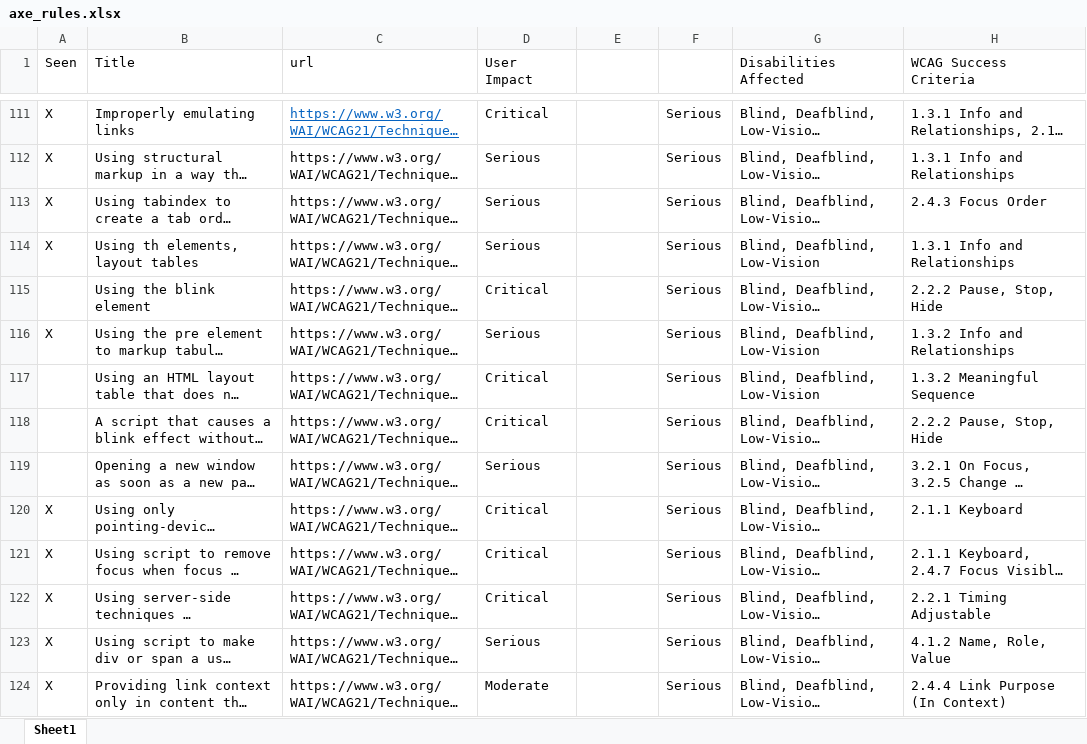
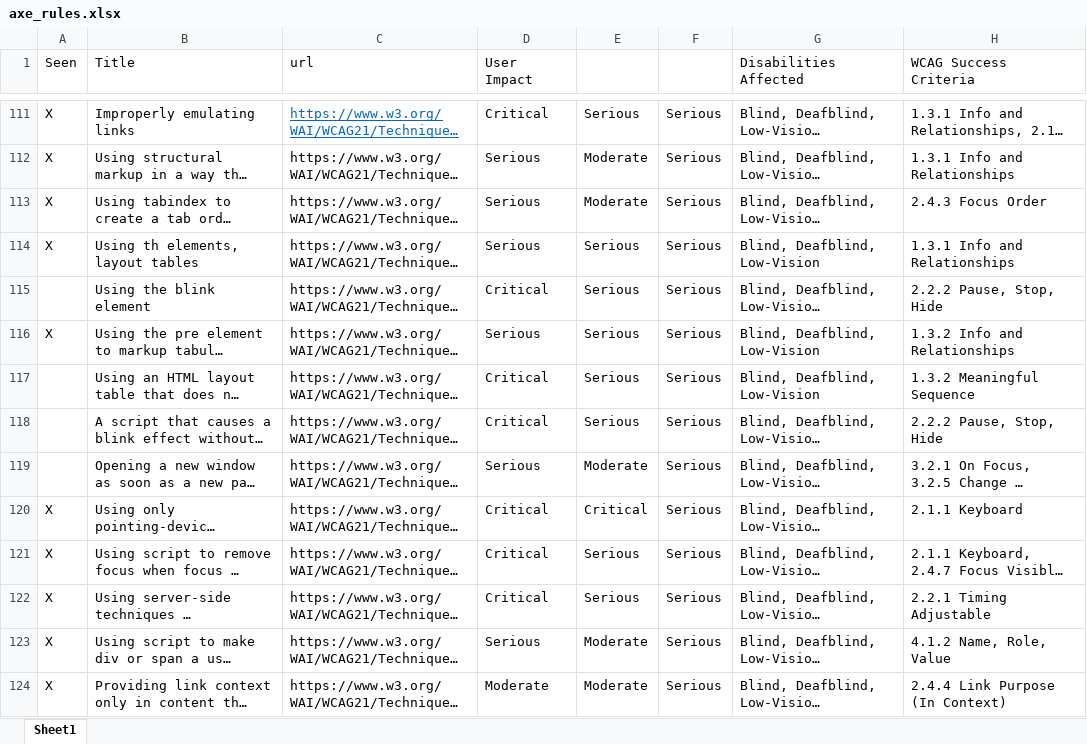
Before and after one commit to andrewnordlund/example, an Excel workbook: priorities/axe_rules.xlsx, sheet Sheet1, drawn as a sheet; only a part is shown, gaps mark what is left out; long unchanged cells end in …; values as stored, in another font and other column widths than the file's, no borders; the diff covers the shown part only; the diff names each change by its address in the sheet, - before the commit and + after, or states it on an @@ line.

```diff
--- a/priorities/axe_rules.xlsx (sheet Sheet1)
+++ b/priorities/axe_rules.xlsx (sheet Sheet1)
-E111: (empty)
+E111: Serious
-E112:E113: (empty)
+E112:E113: Moderate
-E114:E118: (empty)
+E114:E118: Serious
-E119: (empty)
+E119: Moderate
-E120: (empty)
+E120: Critical
-E121:E122: (empty)
+E121:E122: Serious
-E123:E124: (empty)
+E123:E124: Moderate
```
Also changed, not shown: 70 edited cells elsewhere in this sheet.
